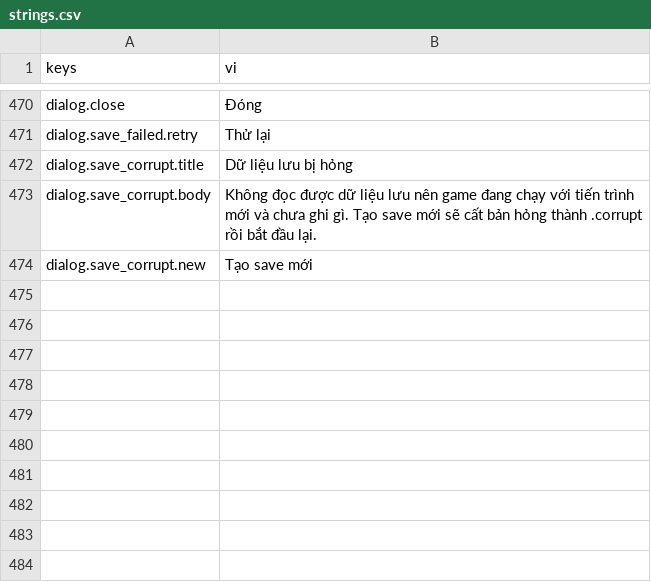
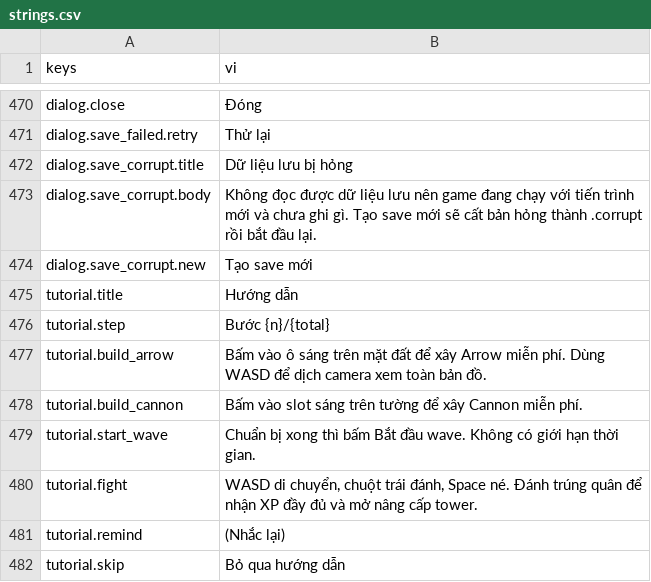
Before and after one commit to Rawisl/Godot_Roguelite3D_Gr8, a CSV file: data/locale/strings.csv, drawn as a sheet; only a part is shown, gaps mark what is left out.

Commit message:
[data]: add the tutorial hint strings

```diff
--- a/data/locale/strings.csv
+++ b/data/locale/strings.csv
@@ -478 +478,9 @@ dialog.save_corrupt.body,"Không đọc được dữ liệu lưu nên game đan
 dialog.save_corrupt.new,Tạo save mới
+tutorial.title,Hướng dẫn
+tutorial.step,Bước {n}/{total}
+tutorial.build_arrow,"Bấm vào ô sáng trên mặt đất để xây Arrow miễn phí. Dùng WASD để dịch camera xem toàn bản đồ."
+tutorial.build_cannon,Bấm vào slot sáng trên tường để xây Cannon miễn phí.
+tutorial.start_wave,"Chuẩn bị xong thì bấm Bắt đầu wave. Không có giới hạn thời gian."
+tutorial.fight,"WASD di chuyển, chuột trái đánh, Space né. Đánh trúng quân để nhận XP đầy đủ và mở nâng cấp tower."
+tutorial.remind,(Nhắc lại)
+tutorial.skip,Bỏ qua hướng dẫn
```
